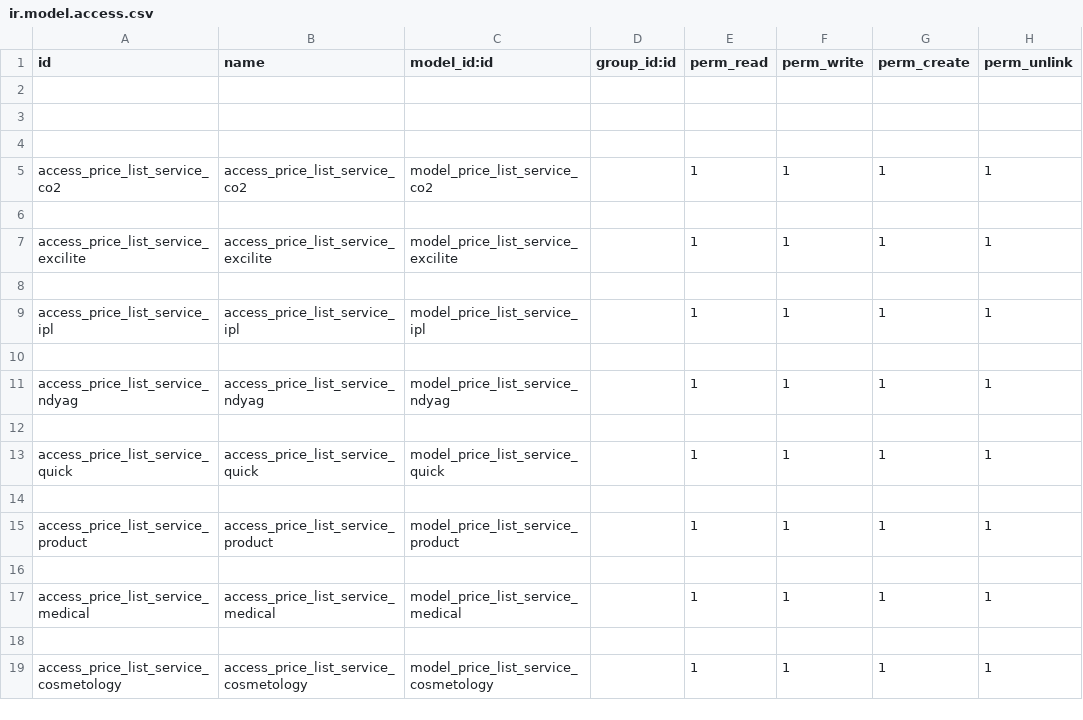
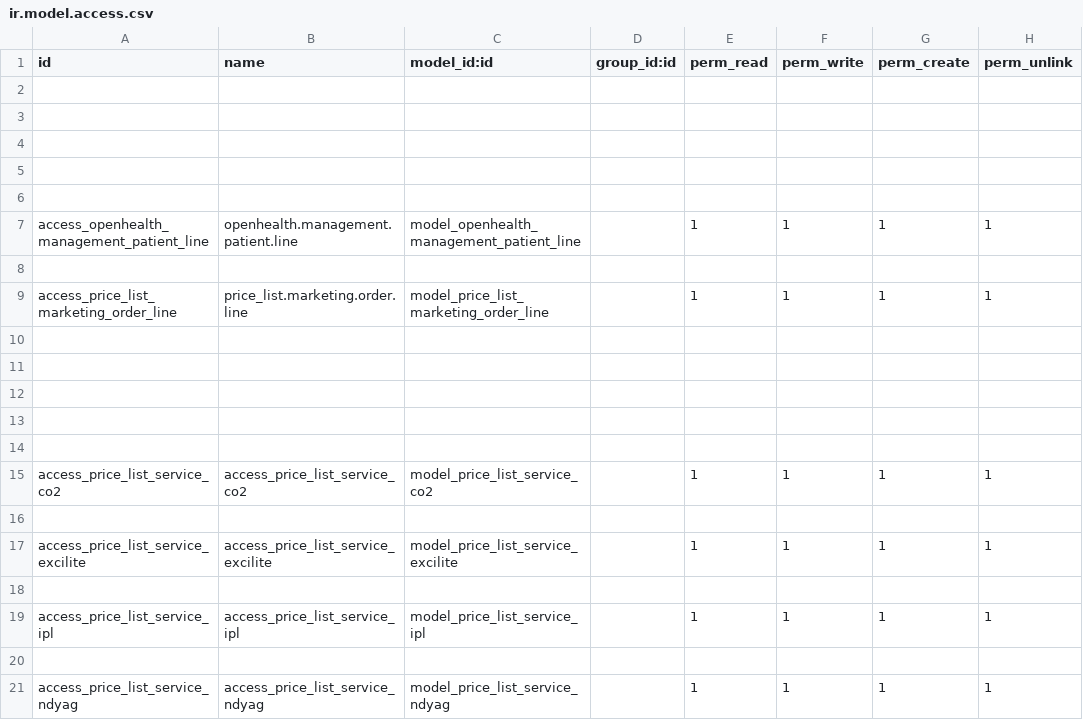
Before and after one commit to gibil5/price_list, a CSV file: security/ir.model.access.csv, drawn as a sheet; only a part is shown; the shorter side is filled out with more unchanged rows; the diff names each change by its address in the sheet, - before the commit and + after, or states it on an @@ line.

```diff
--- a/security/ir.model.access.csv
+++ b/security/ir.model.access.csv
+row 5: (empty)
+row 6: (empty)
+row 7: access_openhealth_management_patient_line | openhealth.management.patient.line | model_openhealth_management_patient_line |  | 1 | 1 | 1 | 1
+row 8: (empty)
+row 9: access_price_list_marketing_order_line | price_list.marketing.order.line | model_price_list_marketing_order_line |  | 1 | 1 | 1 | 1
+row 10: (empty)
+row 11: (empty)
+row 12: (empty)
+row 13: (empty)
+row 14: (empty)
```
Also changed, not shown: 22 other files.
